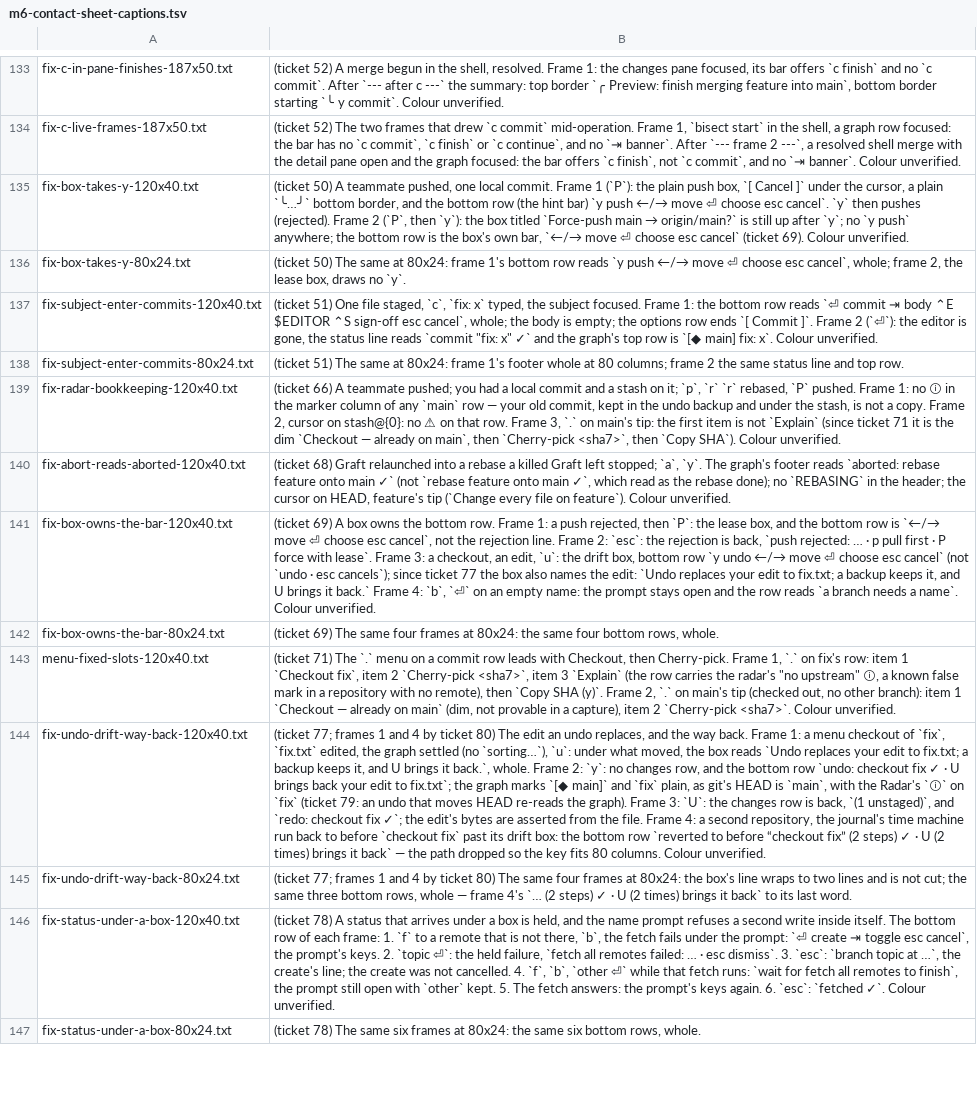
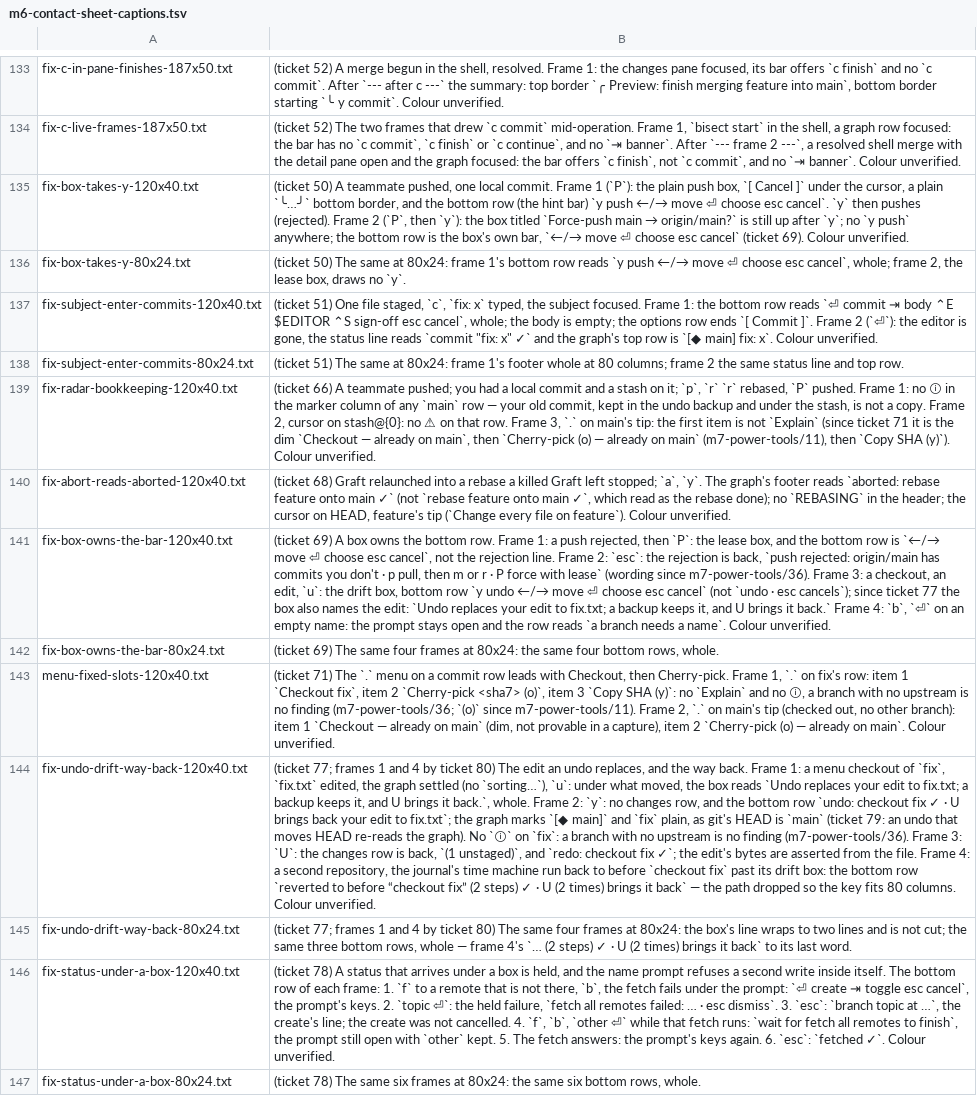
Before and after one commit to Ali-Maken/mergewright, a TSV file: docs/shots/m6/m6-contact-sheet-captions.tsv, drawn as a sheet; only a part is shown, gaps mark what is left out; the diff names each change by its address in the sheet, - before the commit and + after, or states it on an @@ line.

```diff
--- a/docs/shots/m6/m6-contact-sheet-captions.tsv
+++ b/docs/shots/m6/m6-contact-sheet-captions.tsv
-B139: …then `Cherry-pick <sha7>`, then `Copy SHA`). Colour unverified.
+B139: …then `Cherry-pick (o) — already on main` (m7-power-tools/11), then `Copy SHA (y)`). Colour unverified.
-B141: …`push rejected: … · p pull first · P force with lease`. Frame 3:…
+B141: …`push rejected: origin/main has commits you don't · p pull, then m or r · P force with lease` (wording since m7-power-tools/36). Frame 3:…
-B143: …2 `Cherry-pick <sha7>`, item 3 `Explain` (the row carries the radar's "no upstream" ⓘ, a known false mark in a repository with no remote), then `Copy SHA (y)`. Frame 2, `.` on main's tip (checked out, no other branch): item 1 `Checkout — already on main` (dim, not provable in a capture), item 2 `Cherry-pick <sha7>`. Colour unverified.
+B143: …2 `Cherry-pick <sha7> (o)`, item 3 `Copy SHA (y)`: no `Explain` and no ⓘ, a branch with no upstream is no finding (m7-power-tools/36; `(o)` since m7-power-tools/11). Frame 2, `.` on main's tip (checked out, no other branch): item 1 `Checkout — already on main` (dim, not provable in a capture), item 2 `Cherry-pick (o) — already on main`. Colour unverified.
-B144: …HEAD is `main`, with the Radar's `ⓘ` on `fix` (ticket 79: an undo that moves HEAD re-reads the graph). Frame 3:…
+B144: …HEAD is `main` (ticket 79: an undo that moves HEAD re-reads the graph). No `ⓘ` on `fix`: a branch with no upstream is no finding (m7-power-tools/36). Frame 3:…
```
Also changed, not shown: 4 other files.
